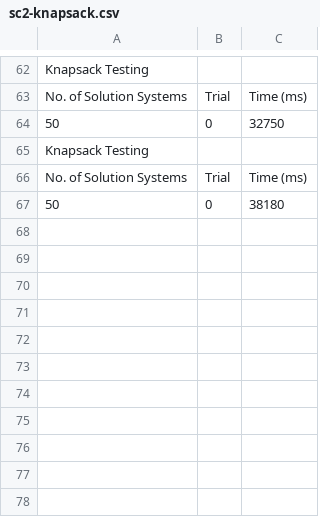
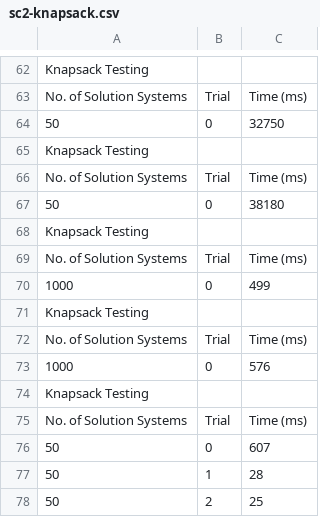
Before and after one commit to meltzerpete/Systemic-Graph-Computer, a CSV file: sc2-knapsack.csv, drawn as a sheet; only a part is shown, gaps mark what is left out.

```diff
--- a/sc2-knapsack.csv
+++ b/sc2-knapsack.csv
@@ -67 +67,12 @@ No. of Solution Systems, Trial, Time (ms)
 50,0,38180
+Knapsack Testing
+No. of Solution Systems, Trial, Time (ms)
+1000,0,499
+Knapsack Testing
+No. of Solution Systems, Trial, Time (ms)
+1000,0,576
+Knapsack Testing
+No. of Solution Systems, Trial, Time (ms)
+50,0,607
+50,1,28
+50,2,25
```
Also changed, not shown: sc2-knapsack-100interactions.csv, 3 other files.
